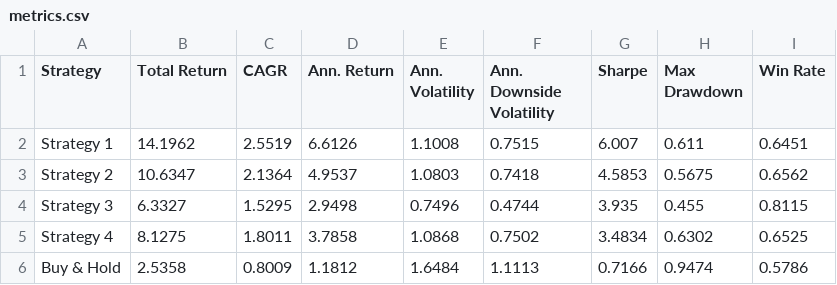
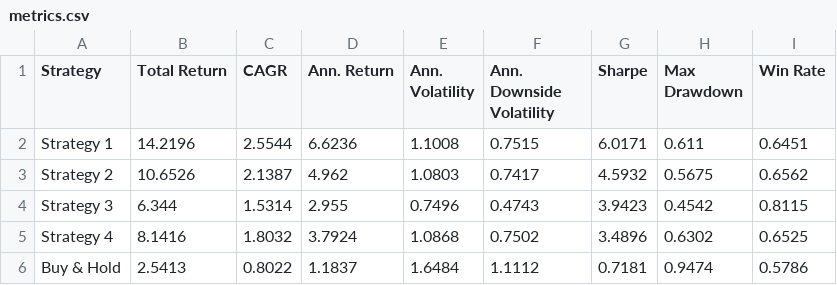
Before and after one commit to dof-studio/SPYDL1D, a CSV file: metrics.csv, drawn as a sheet.

```diff
--- a/metrics.csv
+++ b/metrics.csv
@@ -1,6 +1,6 @@
 Strategy,Total Return,CAGR,Ann. Return,Ann. Volatility,Ann. Downside Volatility,Sharpe,Max Drawdown,Win Rate
-Strategy 1,14.1962,2.5519,6.6126,1.1008,0.7515,6.007,0.611,0.6451
-Strategy 2,10.6347,2.1364,4.9537,1.0803,0.7418,4.5853,0.5675,0.6562
-Strategy 3,6.3327,1.5295,2.9498,0.7496,0.4744,3.935,0.455,0.8115
-Strategy 4,8.1275,1.8011,3.7858,1.0868,0.7502,3.4834,0.6302,0.6525
-Buy & Hold,2.5358,0.8009,1.1812,1.6484,1.1113,0.7166,0.9474,0.5786
+Strategy 1,14.2196,2.5544,6.6236,1.1008,0.7515,6.0171,0.611,0.6451
+Strategy 2,10.6526,2.1387,4.962,1.0803,0.7417,4.5932,0.5675,0.6562
+Strategy 3,6.344,1.5314,2.955,0.7496,0.4743,3.9423,0.4542,0.8115
+Strategy 4,8.1416,1.8032,3.7924,1.0868,0.7502,3.4896,0.6302,0.6525
+Buy & Hold,2.5413,0.8022,1.1837,1.6484,1.1112,0.7181,0.9474,0.5786
```
Also changed, not shown: 1 other file.
